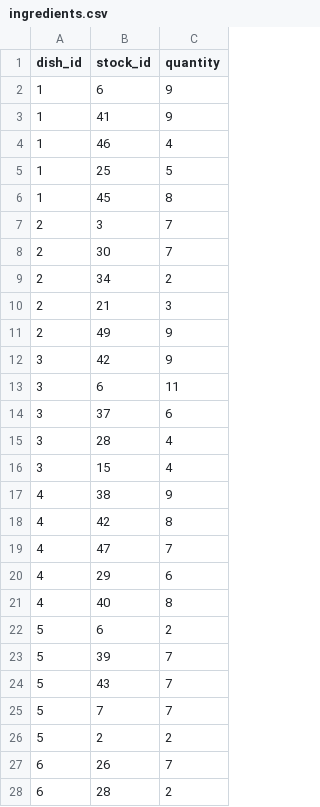
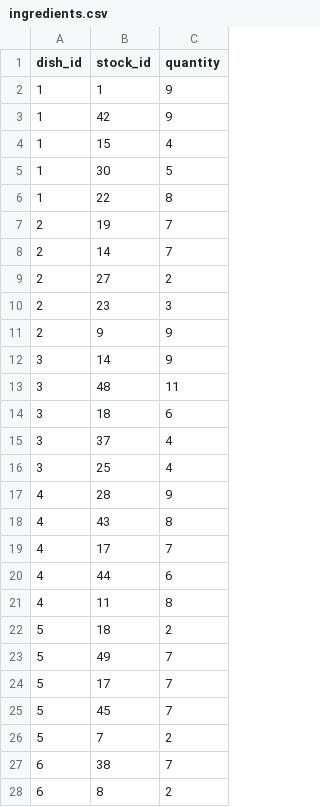
Before and after one commit to ChandraSekhar123331/crispy-pancake, a CSV file: RMS-App/data/data_folder/ingredients.csv, drawn as a sheet; only a part is shown; the diff covers the shown part only.

```diff
--- a/RMS-App/data/data_folder/ingredients.csv
+++ b/RMS-App/data/data_folder/ingredients.csv
@@ -1,28 +1,28 @@
 dish_id,stock_id,quantity
-1,6,9
-1,41,9
-1,46,4
-1,25,5
-1,45,8
-2,3,7
-2,30,7
-2,34,2
-2,21,3
-2,49,9
-3,42,9
-3,6,11
-3,37,6
-3,28,4
-3,15,4
-4,38,9
-4,42,8
-4,47,7
-4,29,6
-4,40,8
-5,6,2
-5,39,7
-5,43,7
-5,7,7
-5,2,2
-6,26,7
-6,28,2
+1,1,9
+1,42,9
+1,15,4
+1,30,5
+1,22,8
+2,19,7
+2,14,7
+2,27,2
+2,23,3
+2,9,9
+3,14,9
+3,48,11
+3,18,6
+3,37,4
+3,25,4
+4,28,9
+4,43,8
+4,17,7
+4,44,6
+4,11,8
+5,18,2
+5,49,7
+5,17,7
+5,45,7
+5,7,2
+6,38,7
+6,8,2
```
Also changed, not shown: 123 edited cells elsewhere in this file, RMS-App/data/data_folder/attendant.csv, RMS-App/data/data_folder/bill.csv, 10 other files.
